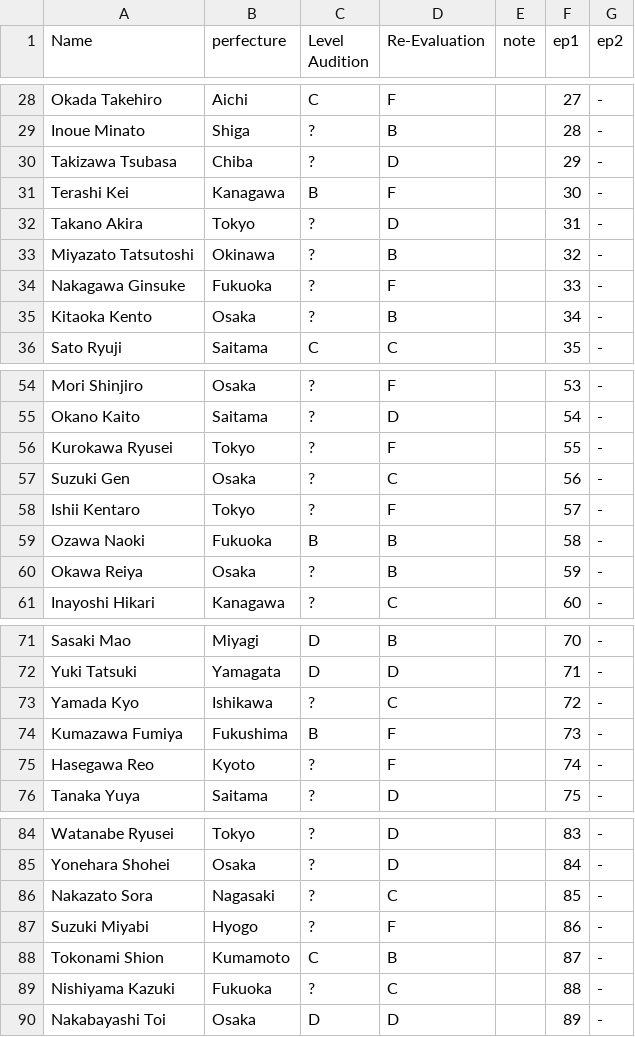
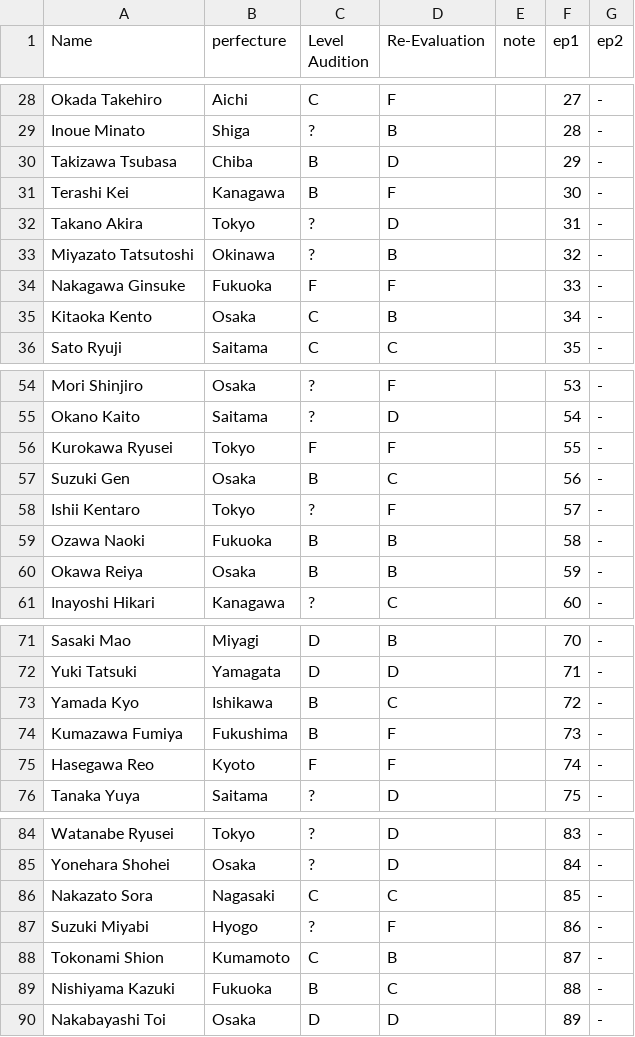
Before and after one commit to ajyu124/p101jpranking, a CSV file: produce101jp.csv, drawn as a sheet; only a part is shown, gaps mark what is left out; the diff covers the shown part only.

Commit message:
Update produce101jp.csv

```diff
--- a/produce101jp.csv
+++ b/produce101jp.csv
@@ -29,3 +29,3 @@ Okada Takehiro,Aichi,C,F,,27,-
 Inoue Minato,Shiga,?,B,,28,-
-Takizawa Tsubasa,Chiba,?,D,,29,-
+Takizawa Tsubasa,Chiba,B,D,,29,-
 Terashi Kei,Kanagawa,B,F,,30,-
@@ -33,4 +33,4 @@ Takano Akira,Tokyo,?,D,,31,-
 Miyazato Tatsutoshi,Okinawa,?,B,,32,-
-Nakagawa Ginsuke,Fukuoka,?,F,,33,-
-Kitaoka Kento,Osaka,?,B,,34,-
+Nakagawa Ginsuke,Fukuoka,F,F,,33,-
+Kitaoka Kento,Osaka,C,B,,34,-
 Sato Ryuji,Saitama,C,C,,35,-
@@ -55,7 +55,7 @@ Mori Shinjiro,Osaka,?,F,,53,-
 Okano Kaito,Saitama,?,D,,54,-
-Kurokawa Ryusei,Tokyo,?,F,,55,-
-Suzuki Gen,Osaka,?,C,,56,-
+Kurokawa Ryusei,Tokyo,F,F,,55,-
+Suzuki Gen,Osaka,B,C,,56,-
 Ishii Kentaro,Tokyo,?,F,,57,-
 Ozawa Naoki,Fukuoka,B,B,,58,-
-Okawa Reiya,Osaka,?,B,,59,-
+Okawa Reiya,Osaka,B,B,,59,-
 Inayoshi Hikari,Kanagawa,?,C,,60,-
@@ -72,5 +72,5 @@ Sasaki Mao,Miyagi,D,B,,70,-
 Yuki Tatsuki,Yamagata,D,D,,71,-
-Yamada Kyo,Ishikawa,?,C,,72,-
+Yamada Kyo,Ishikawa,B,C,,72,-
 Kumazawa Fumiya,Fukushima,B,F,,73,-
-Hasegawa Reo,Kyoto,?,F,,74,-
+Hasegawa Reo,Kyoto,F,F,,74,-
 Tanaka Yuya,Saitama,?,D,,75,-
@@ -85,6 +85,6 @@ Watanabe Ryusei,Tokyo,?,D,,83,-
 Yonehara Shohei,Osaka,?,D,,84,-
-Nakazato Sora,Nagasaki,?,C,,85,-
+Nakazato Sora,Nagasaki,C,C,,85,-
 Suzuki Miyabi,Hyogo,?,F,,86,-
 Tokonami Shion,Kumamoto,C,B,,87,-
-Nishiyama Kazuki,Fukuoka,?,C,,88,-
+Nishiyama Kazuki,Fukuoka,B,C,,88,-
 Nakabayashi Toi,Osaka,D,D,,89,-
```
Also changed, not shown: 2 edited cells elsewhere in this file.
